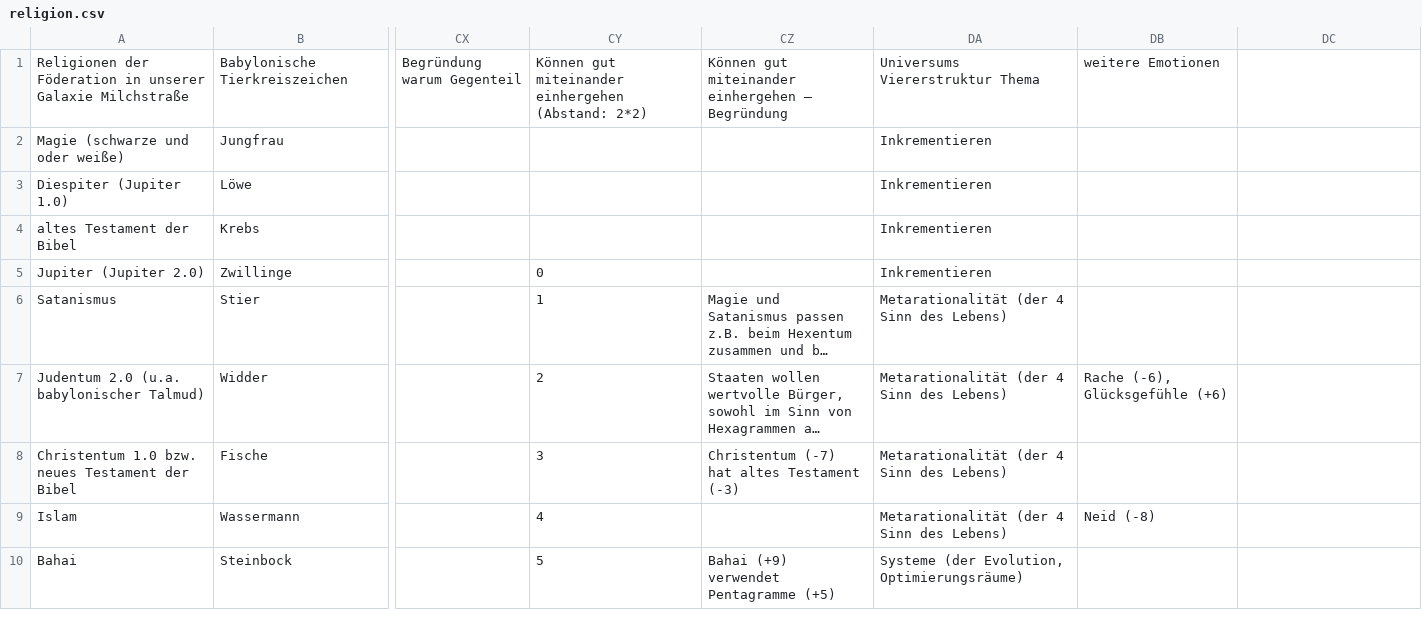
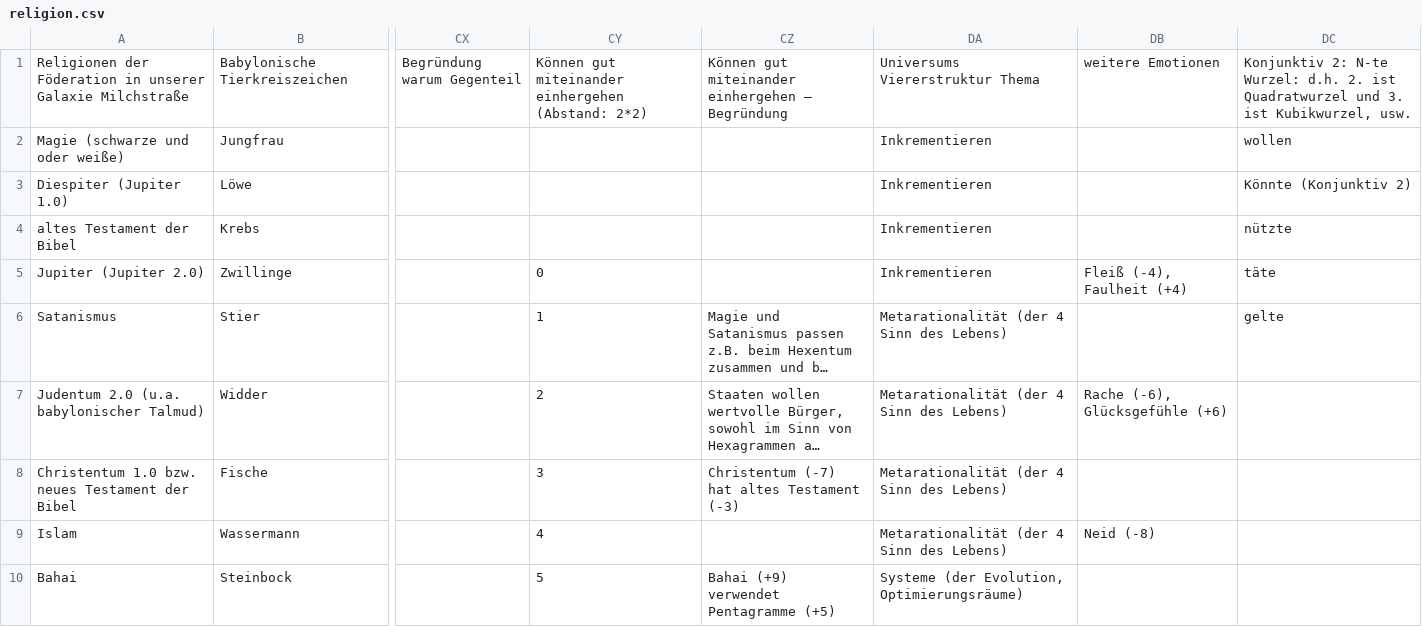
Before and after one commit to githubuser2000/reta-23-07-20, a CSV file: religion.csv, drawn as a sheet; only a part is shown, gaps mark what is left out; long unchanged cells end in …; the diff names each change by its address in the sheet, - before the commit and + after, or states it on an @@ line.

Commit message:
reli csv fleiß faulheit dazu

```diff
--- a/religion.csv
+++ b/religion.csv
-DC1: (empty)
+DC1: Konjunktiv 2: N-te Wurzel: d.h. 2. ist Quadratwurzel und 3. ist Kubikwurzel, usw.
-DC2: (empty)
+DC2: wollen
-DC3: (empty)
+DC3: Könnte (Konjunktiv 2)
-DC4: (empty)
+DC4: nützte
-DB5: (empty)
+DB5: Fleiß (-4), Faulheit (+4)
-DC5: (empty)
+DC5: täte
-DC6: (empty)
+DC6: gelte
```
